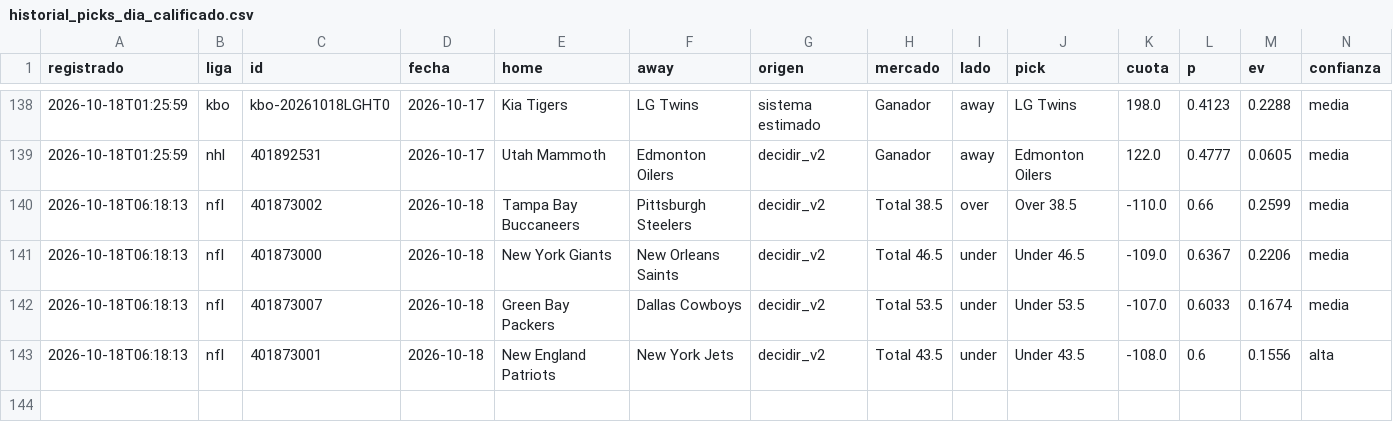
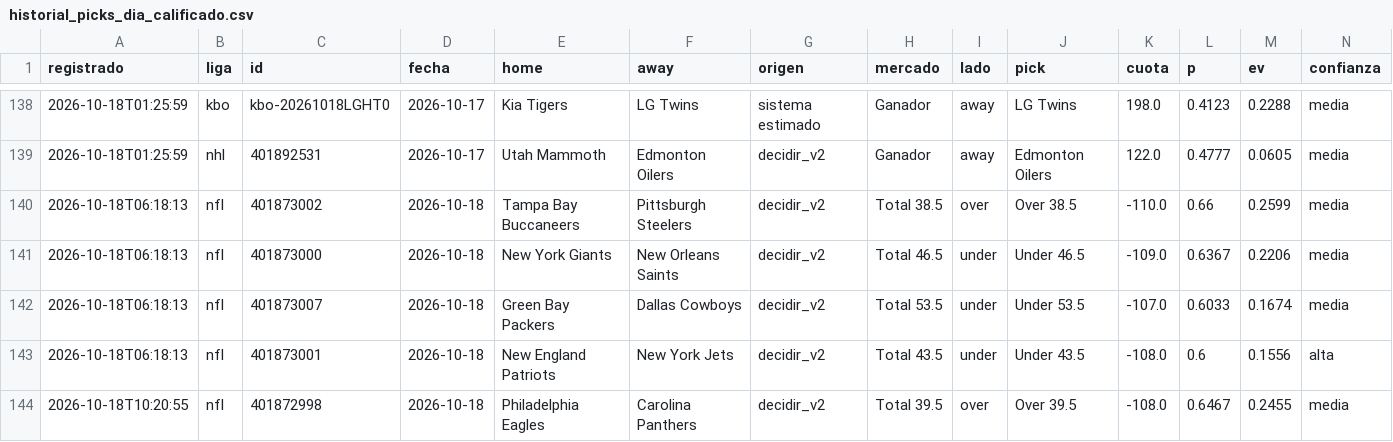
Before and after one commit to tenisman12/edgeline, a CSV file: salida/historial_picks_dia_calificado.csv, drawn as a sheet; only a part is shown, gaps mark what is left out; rows hold the shown columns only; the diff names each change by its address in the sheet, - before the commit and + after, or states it on an @@ line.

```diff
--- a/salida/historial_picks_dia_calificado.csv
+++ b/salida/historial_picks_dia_calificado.csv
+row 144: 2026-10-18T10:20:55 | nfl | 401872998 | 2026-10-18 | Philadelphia Eagles | Carolina Panthers | decidir_v2 | Total 39.5 | over | Over 39.5 | -108.0 | 0.6467 | 0.2455 | media
```
Also changed, not shown: salida/historial_angulos_total.csv, salida/historial_calificado.csv, 52 other files.
